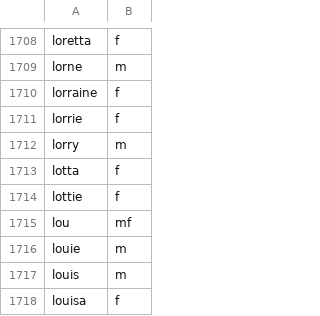
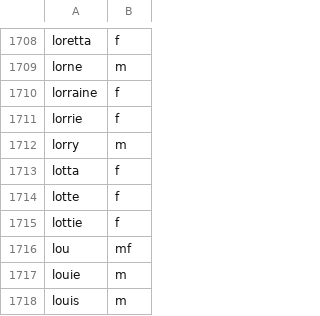
Before and after one commit to jkugelman/crossword, a CSV file: wordlists/first-names.csv, drawn as a sheet; only a part is shown, gaps mark what is left out; the shorter side is filled out with more unchanged rows.

Commit message:
First names update

```diff
--- a/wordlists/first-names.csv
+++ b/wordlists/first-names.csv
@@ -1713,2 +1713,3 @@ lorry,m
 lotta,f
+lotte,f
 lottie,f
```
